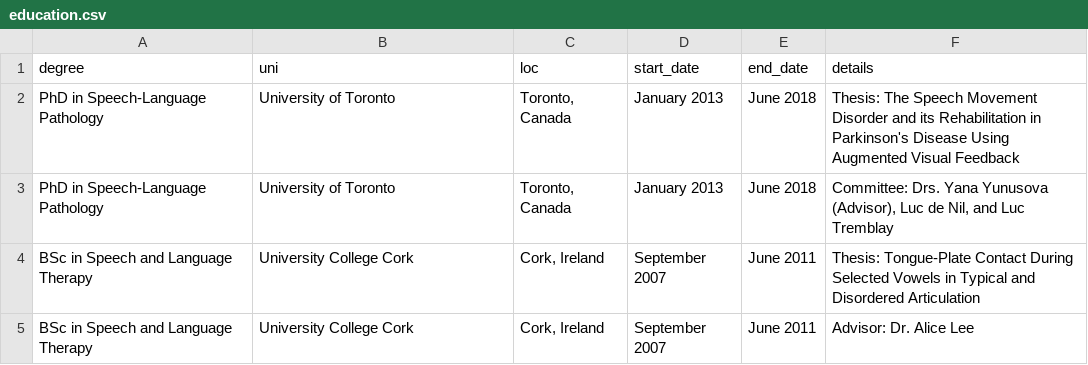
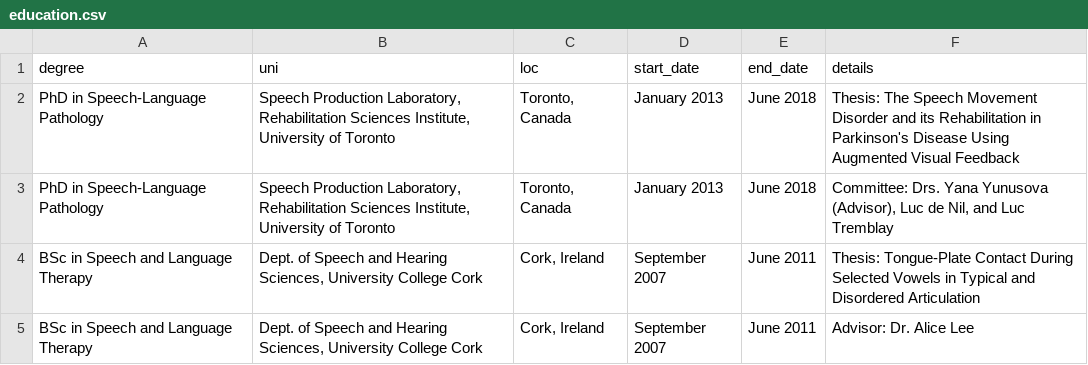
Before and after one commit to elainekearney/cv, a CSV file: data/education.csv, drawn as a sheet.

```diff
--- a/data/education.csv
+++ b/data/education.csv
@@ -1,5 +1,5 @@
 degree,uni,loc,start_date,end_date,details
-PhD in Speech-Language Pathology,University of Toronto,"Toronto, Canada", January 2013, June 2018,Thesis: The Speech Movement Disorder and its Rehabilitation in Parkinson's Disease Using Augmented Visual Feedback
-PhD in Speech-Language Pathology,University of Toronto,"Toronto, Canada", January 2013, June 2018,"Committee: Drs. Yana Yunusova (Advisor), Luc de Nil, and Luc Tremblay"
-BSc in Speech and Language Therapy,University College Cork,"Cork, Ireland", September 2007, June 2011,Thesis: Tongue-Plate Contact During Selected Vowels in Typical and Disordered Articulation
-BSc in Speech and Language Therapy,University College Cork,"Cork, Ireland", September 2007, June 2011,Advisor: Dr. Alice Lee
+PhD in Speech-Language Pathology,"Speech Production Laboratory, Rehabilitation Sciences Institute, University of Toronto","Toronto, Canada", January 2013, June 2018,Thesis: The Speech Movement Disorder and its Rehabilitation in Parkinson's Disease Using Augmented Visual Feedback
+PhD in Speech-Language Pathology,"Speech Production Laboratory, Rehabilitation Sciences Institute, University of Toronto","Toronto, Canada", January 2013, June 2018,"Committee: Drs. Yana Yunusova (Advisor), Luc de Nil, and Luc Tremblay"
+BSc in Speech and Language Therapy,"Dept. of Speech and Hearing Sciences, University College Cork","Cork, Ireland", September 2007, June 2011,Thesis: Tongue-Plate Contact During Selected Vowels in Typical and Disordered Articulation
+BSc in Speech and Language Therapy,"Dept. of Speech and Hearing Sciences, University College Cork","Cork, Ireland", September 2007, June 2011,Advisor: Dr. Alice Lee
```
Also changed, not shown: data/jobs.csv, data/presentations.csv, 8 other files.
